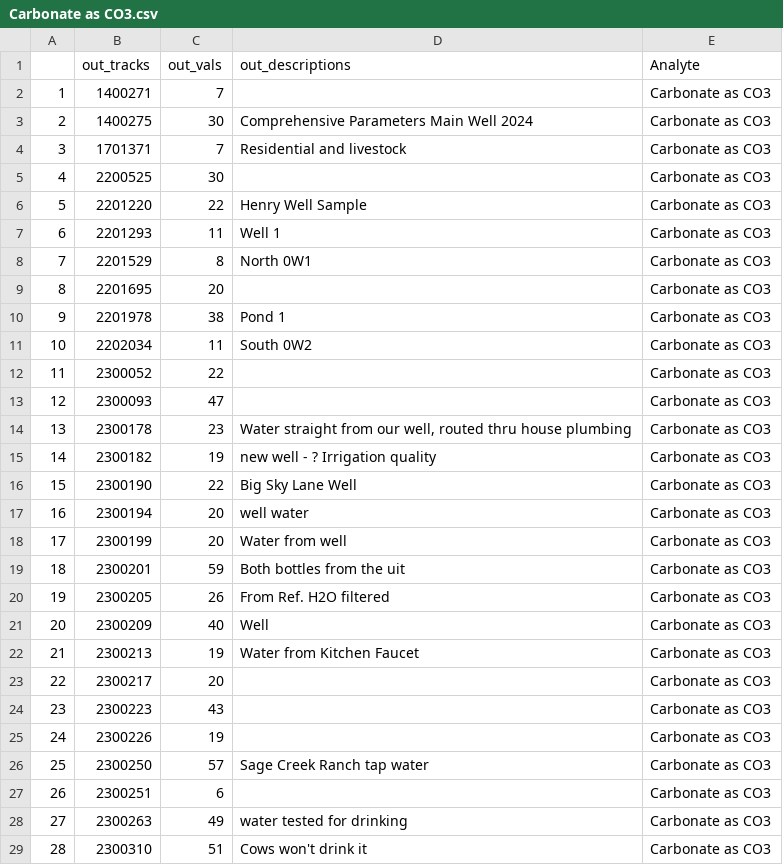
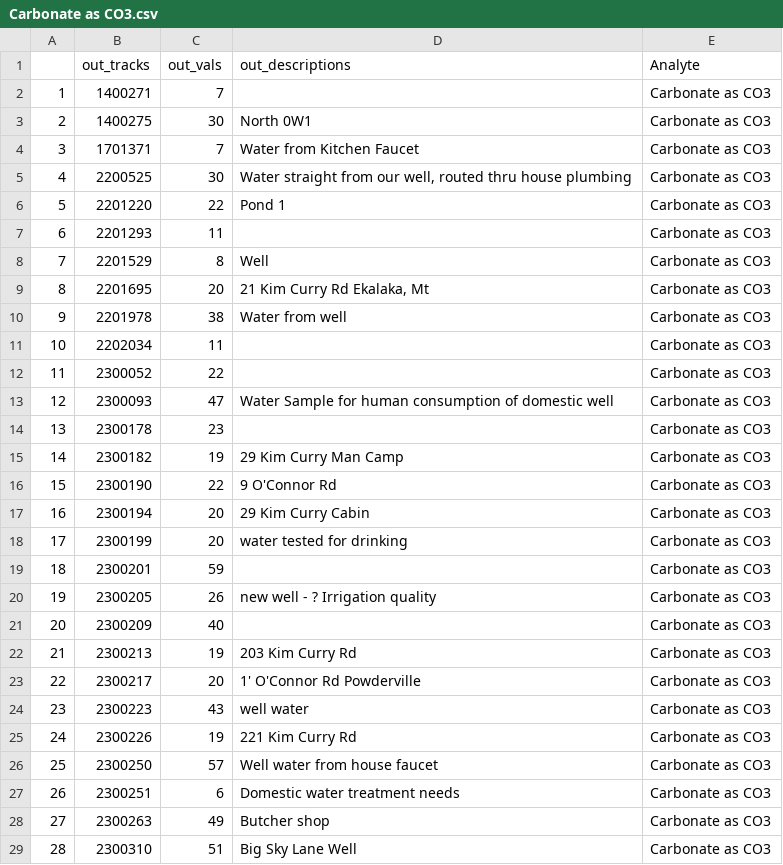
Before and after one commit to MSUEWQ/WellEdQA, a CSV file: 3_output/Outliers/Carbonate as CO3.csv, drawn as a sheet; only a part is shown; the diff covers the shown part only.

```diff
--- a/3_output/Outliers/Carbonate as CO3.csv
+++ b/3_output/Outliers/Carbonate as CO3.csv
@@ -2,28 +2,28 @@
 "1",1400271,7,"","Carbonate as CO3"
-"2",1400275,30,"Comprehensive Parameters Main Well 2024","Carbonate as CO3"
-"3",1701371,7,"Residential and livestock","Carbonate as CO3"
-"4",2200525,30,"","Carbonate as CO3"
-"5",2201220,22,"Henry Well Sample","Carbonate as CO3"
-"6",2201293,11,"Well 1","Carbonate as CO3"
-"7",2201529,8,"North 0W1","Carbonate as CO3"
-"8",2201695,20,"","Carbonate as CO3"
-"9",2201978,38,"Pond 1","Carbonate as CO3"
-"10",2202034,11,"South 0W2","Carbonate as CO3"
+"2",1400275,30,"North 0W1","Carbonate as CO3"
+"3",1701371,7,"Water from Kitchen Faucet","Carbonate as CO3"
+"4",2200525,30,"Water straight from our well, routed thru house plumbing","Carbonate as CO3"
+"5",2201220,22,"Pond 1","Carbonate as CO3"
+"6",2201293,11,"","Carbonate as CO3"
+"7",2201529,8,"Well","Carbonate as CO3"
+"8",2201695,20,"21 Kim Curry Rd Ekalaka, Mt","Carbonate as CO3"
+"9",2201978,38,"Water from well","Carbonate as CO3"
+"10",2202034,11,"","Carbonate as CO3"
 "11",2300052,22,"","Carbonate as CO3"
-"12",2300093,47,"","Carbonate as CO3"
-"13",2300178,23,"Water straight from our well, routed thru house plumbing","Carbonate as CO3"
-"14",2300182,19,"new well - ? Irrigation quality","Carbonate as CO3"
-"15",2300190,22,"Big Sky Lane Well","Carbonate as CO3"
-"16",2300194,20,"well water","Carbonate as CO3"
-"17",2300199,20,"Water from well","Carbonate as CO3"
-"18",2300201,59,"Both bottles from the uit","Carbonate as CO3"
-"19",2300205,26,"From Ref. H2O filtered","Carbonate as CO3"
-"20",2300209,40,"Well","Carbonate as CO3"
-"21",2300213,19,"Water from Kitchen Faucet","Carbonate as CO3"
-"22",2300217,20,"","Carbonate as CO3"
-"23",2300223,43,"","Carbonate as CO3"
-"24",2300226,19,"","Carbonate as CO3"
-"25",2300250,57,"Sage Creek Ranch tap water","Carbonate as CO3"
-"26",2300251,6,"","Carbonate as CO3"
-"27",2300263,49,"water tested for drinking","Carbonate as CO3"
-"28",2300310,51,"Cows won't drink it","Carbonate as CO3"
+"12",2300093,47,"Water Sample for human consumption of domestic well","Carbonate as CO3"
+"13",2300178,23,"","Carbonate as CO3"
+"14",2300182,19,"29 Kim Curry Man Camp","Carbonate as CO3"
+"15",2300190,22,"9 O'Connor Rd","Carbonate as CO3"
+"16",2300194,20,"29 Kim Curry Cabin","Carbonate as CO3"
+"17",2300199,20,"water tested for drinking","Carbonate as CO3"
+"18",2300201,59,"","Carbonate as CO3"
+"19",2300205,26,"new well - ? Irrigation quality","Carbonate as CO3"
+"20",2300209,40,"","Carbonate as CO3"
+"21",2300213,19,"203 Kim Curry Rd","Carbonate as CO3"
+"22",2300217,20,"1' O'Connor Rd Powderville","Carbonate as CO3"
+"23",2300223,43,"well water","Carbonate as CO3"
+"24",2300226,19,"221 Kim Curry Rd","Carbonate as CO3"
+"25",2300250,57,"Well water from house faucet","Carbonate as CO3"
+"26",2300251,6,"Domestic water treatment needs","Carbonate as CO3"
+"27",2300263,49,"Butcher shop","Carbonate as CO3"
+"28",2300310,51,"Big Sky Lane Well","Carbonate as CO3"
```
Also changed, not shown: 31 edited cells elsewhere in this file, 3_output/Outliers/Alkalinity, Total as CaCO3.csv, 3_output/Outliers/Aluminum.csv, 29 other files.
